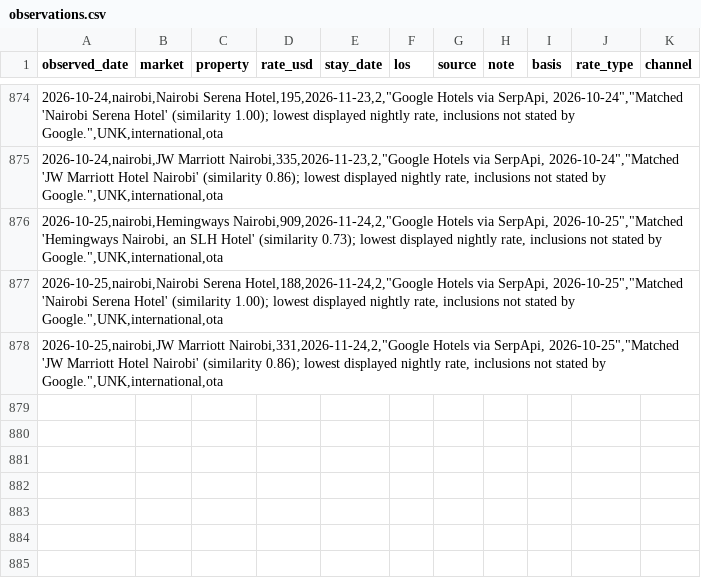
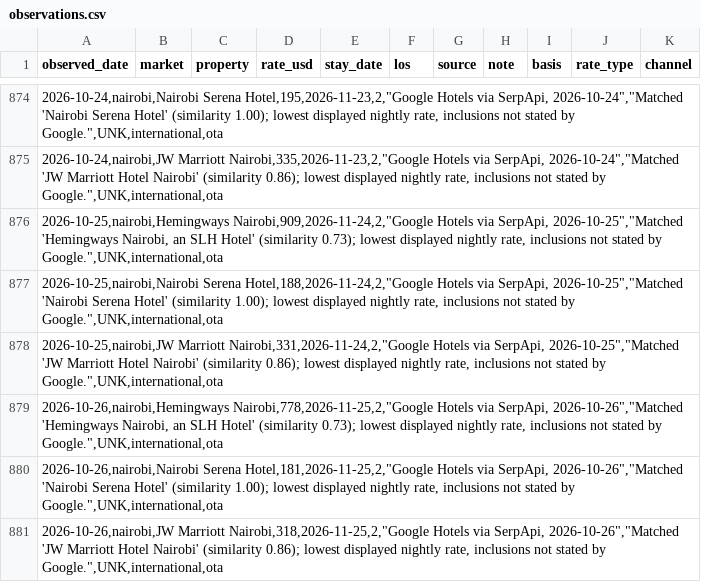
Before and after one commit to ogcollyns-creator/ea-hospitality-pulse, a CSV file: rates/observations.csv, drawn as a sheet; only a part is shown, gaps mark what is left out; the diff names each change by its address in the sheet, - before the commit and + after, or states it on an @@ line.

Commit message:
Rate & reputation pull 2026-10-26 10:44 UTC

```diff
--- a/rates/observations.csv
+++ b/rates/observations.csv
+row 879: 2026-10-26,nairobi,Hemingways Nairobi,778,2026-11-25,2,"Google Hotels via SerpApi, 2026-10-26","Matched 'Hemingways Nairobi, an SLH Hotel' (similarity 0.73); lowest displayed nightly rate, inclusions not stated by Google.",UNK,international,ota
+row 880: 2026-10-26,nairobi,Nairobi Serena Hotel,181,2026-11-25,2,"Google Hotels via SerpApi, 2026-10-26","Matched 'Nairobi Serena Hotel' (similarity 1.00); lowest displayed nightly rate, inclusions not stated by Google.",UNK,international,ota
+row 881: 2026-10-26,nairobi,JW Marriott Nairobi,318,2026-11-25,2,"Google Hotels via SerpApi, 2026-10-26","Matched 'JW Marriott Hotel Nairobi' (similarity 0.86); lowest displayed nightly rate, inclusions not stated by Google.",UNK,international,ota
```
Also changed, not shown: 2 other files.
